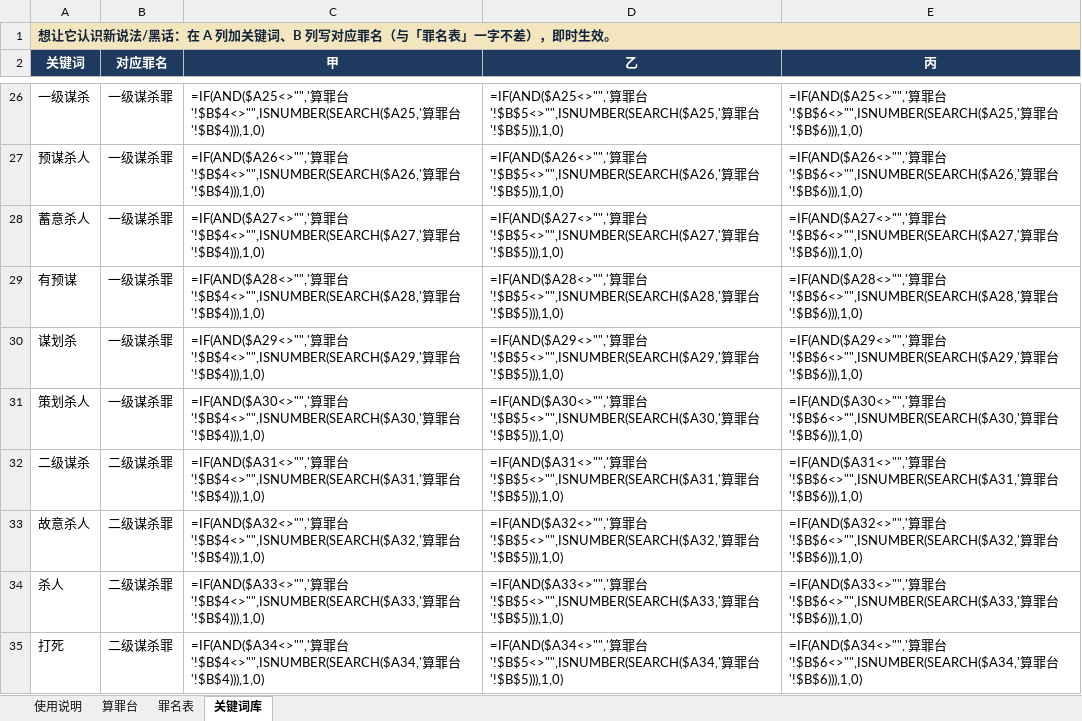
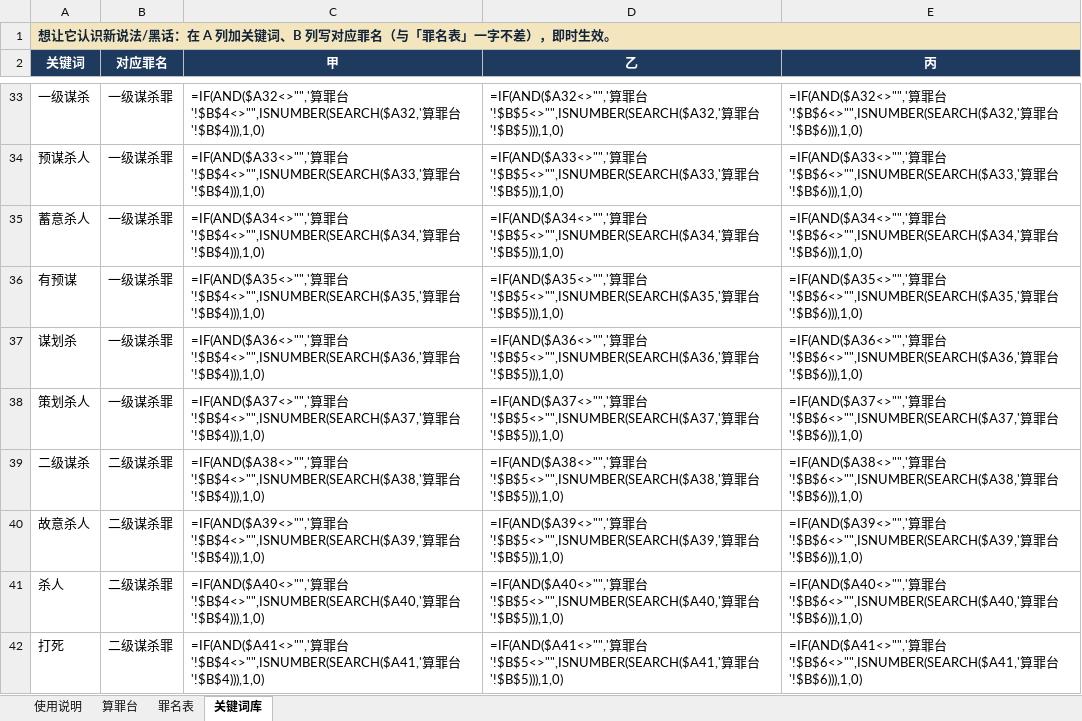
Before and after one commit to FizzyKing14/China-Hawks, an Excel workbook: fivem_case_analyzer/圣安地列斯州_案件罪名分析器.xlsx, sheet 关键词库, drawn as a sheet; only a part is shown, gaps mark what is left out; values as stored, in another font and other column widths than the file's, no borders; formulas without a stored value are shown as written; addresses are those after the commit; the diff covers the shown part only; the diff names each change by its address in the sheet, - before the commit and + after, or states it on an @@ line.

```diff
--- a/fivem_case_analyzer/圣安地列斯州_案件罪名分析器.xlsx (sheet 关键词库)
+++ b/fivem_case_analyzer/圣安地列斯州_案件罪名分析器.xlsx (sheet 关键词库)
-C33 (甲): =IF(AND($A25<>"",'算罪台'!$B$4<>"",ISNUMBER(SEARCH($A25,'算罪…
+C33 (甲): =IF(AND($A32<>"",'算罪台'!$B$4<>"",ISNUMBER(SEARCH($A32,'算罪…
-D33 (乙): =IF(AND($A25<>"",'算罪台'!$B$5<>"",ISNUMBER(SEARCH($A25,'算罪…
+D33 (乙): =IF(AND($A32<>"",'算罪台'!$B$5<>"",ISNUMBER(SEARCH($A32,'算罪…
-E33 (丙): =IF(AND($A25<>"",'算罪台'!$B$6<>"",ISNUMBER(SEARCH($A25,'算罪…
+E33 (丙): =IF(AND($A32<>"",'算罪台'!$B$6<>"",ISNUMBER(SEARCH($A32,'算罪…
-C34 (甲): =IF(AND($A26<>"",'算罪台'!$B$4<>"",ISNUMBER(SEARCH($A26,'算罪…
+C34 (甲): =IF(AND($A33<>"",'算罪台'!$B$4<>"",ISNUMBER(SEARCH($A33,'算罪…
-D34 (乙): =IF(AND($A26<>"",'算罪台'!$B$5<>"",ISNUMBER(SEARCH($A26,'算罪…
+D34 (乙): =IF(AND($A33<>"",'算罪台'!$B$5<>"",ISNUMBER(SEARCH($A33,'算罪…
-E34 (丙): =IF(AND($A26<>"",'算罪台'!$B$6<>"",ISNUMBER(SEARCH($A26,'算罪…
+E34 (丙): =IF(AND($A33<>"",'算罪台'!$B$6<>"",ISNUMBER(SEARCH($A33,'算罪…
-C35 (甲): =IF(AND($A27<>"",'算罪台'!$B$4<>"",ISNUMBER(SEARCH($A27,'算罪…
+C35 (甲): =IF(AND($A34<>"",'算罪台'!$B$4<>"",ISNUMBER(SEARCH($A34,'算罪…
-D35 (乙): =IF(AND($A27<>"",'算罪台'!$B$5<>"",ISNUMBER(SEARCH($A27,'算罪…
+D35 (乙): =IF(AND($A34<>"",'算罪台'!$B$5<>"",ISNUMBER(SEARCH($A34,'算罪…
-E35 (丙): =IF(AND($A27<>"",'算罪台'!$B$6<>"",ISNUMBER(SEARCH($A27,'算罪…
+E35 (丙): =IF(AND($A34<>"",'算罪台'!$B$6<>"",ISNUMBER(SEARCH($A34,'算罪…
-C36 (甲): =IF(AND($A28<>"",'算罪台'!$B$4<>"",ISNUMBER(SEARCH($A28,'算罪…
+C36 (甲): =IF(AND($A35<>"",'算罪台'!$B$4<>"",ISNUMBER(SEARCH($A35,'算罪…
-D36 (乙): =IF(AND($A28<>"",'算罪台'!$B$5<>"",ISNUMBER(SEARCH($A28,'算罪…
+D36 (乙): =IF(AND($A35<>"",'算罪台'!$B$5<>"",ISNUMBER(SEARCH($A35,'算罪…
-E36 (丙): =IF(AND($A28<>"",'算罪台'!$B$6<>"",ISNUMBER(SEARCH($A28,'算罪…
+E36 (丙): =IF(AND($A35<>"",'算罪台'!$B$6<>"",ISNUMBER(SEARCH($A35,'算罪…
-C37 (甲): =IF(AND($A29<>"",'算罪台'!$B$4<>"",ISNUMBER(SEARCH($A29,'算罪…
+C37 (甲): =IF(AND($A36<>"",'算罪台'!$B$4<>"",ISNUMBER(SEARCH($A36,'算罪…
-D37 (乙): =IF(AND($A29<>"",'算罪台'!$B$5<>"",ISNUMBER(SEARCH($A29,'算罪…
+D37 (乙): =IF(AND($A36<>"",'算罪台'!$B$5<>"",ISNUMBER(SEARCH($A36,'算罪…
-E37 (丙): =IF(AND($A29<>"",'算罪台'!$B$6<>"",ISNUMBER(SEARCH($A29,'算罪…
+E37 (丙): =IF(AND($A36<>"",'算罪台'!$B$6<>"",ISNUMBER(SEARCH($A36,'算罪…
-C38 (甲): =IF(AND($A30<>"",'算罪台'!$B$4<>"",ISNUMBER(SEARCH($A30,'算罪…
+C38 (甲): =IF(AND($A37<>"",'算罪台'!$B$4<>"",ISNUMBER(SEARCH($A37,'算罪…
-D38 (乙): =IF(AND($A30<>"",'算罪台'!$B$5<>"",ISNUMBER(SEARCH($A30,'算罪…
+D38 (乙): =IF(AND($A37<>"",'算罪台'!$B$5<>"",ISNUMBER(SEARCH($A37,'算罪…
-E38 (丙): =IF(AND($A30<>"",'算罪台'!$B$6<>"",ISNUMBER(SEARCH($A30,'算罪…
+E38 (丙): =IF(AND($A37<>"",'算罪台'!$B$6<>"",ISNUMBER(SEARCH($A37,'算罪…
-C39 (甲): =IF(AND($A31<>"",'算罪台'!$B$4<>"",ISNUMBER(SEARCH($A31,'算罪…
+C39 (甲): =IF(AND($A38<>"",'算罪台'!$B$4<>"",ISNUMBER(SEARCH($A38,'算罪…
-D39 (乙): =IF(AND($A31<>"",'算罪台'!$B$5<>"",ISNUMBER(SEARCH($A31,'算罪…
+D39 (乙): =IF(AND($A38<>"",'算罪台'!$B$5<>"",ISNUMBER(SEARCH($A38,'算罪…
-E39 (丙): =IF(AND($A31<>"",'算罪台'!$B$6<>"",ISNUMBER(SEARCH($A31,'算罪…
+E39 (丙): =IF(AND($A38<>"",'算罪台'!$B$6<>"",ISNUMBER(SEARCH($A38,'算罪…
-C40 (甲): =IF(AND($A32<>"",'算罪台'!$B$4<>"",ISNUMBER(SEARCH($A32,'算罪…
+C40 (甲): =IF(AND($A39<>"",'算罪台'!$B$4<>"",ISNUMBER(SEARCH($A39,'算罪…
-D40 (乙): =IF(AND($A32<>"",'算罪台'!$B$5<>"",ISNUMBER(SEARCH($A32,'算罪…
+D40 (乙): =IF(AND($A39<>"",'算罪台'!$B$5<>"",ISNUMBER(SEARCH($A39,'算罪…
-E40 (丙): =IF(AND($A32<>"",'算罪台'!$B$6<>"",ISNUMBER(SEARCH($A32,'算罪…
+E40 (丙): =IF(AND($A39<>"",'算罪台'!$B$6<>"",ISNUMBER(SEARCH($A39,'算罪…
-C41 (甲): =IF(AND($A33<>"",'算罪台'!$B$4<>"",ISNUMBER(SEARCH($A33,'算罪…
+C41 (甲): =IF(AND($A40<>"",'算罪台'!$B$4<>"",ISNUMBER(SEARCH($A40,'算罪…
-D41 (乙): =IF(AND($A33<>"",'算罪台'!$B$5<>"",ISNUMBER(SEARCH($A33,'算罪…
+D41 (乙): =IF(AND($A40<>"",'算罪台'!$B$5<>"",ISNUMBER(SEARCH($A40,'算罪…
-E41 (丙): =IF(AND($A33<>"",'算罪台'!$B$6<>"",ISNUMBER(SEARCH($A33,'算罪…
+E41 (丙): =IF(AND($A40<>"",'算罪台'!$B$6<>"",ISNUMBER(SEARCH($A40,'算罪…
-C42 (甲): =IF(AND($A34<>"",'算罪台'!$B$4<>"",ISNUMBER(SEARCH($A34,'算罪…
+C42 (甲): =IF(AND($A41<>"",'算罪台'!$B$4<>"",ISNUMBER(SEARCH($A41,'算罪…
-D42 (乙): =IF(AND($A34<>"",'算罪台'!$B$5<>"",ISNUMBER(SEARCH($A34,'算罪…
+D42 (乙): =IF(AND($A41<>"",'算罪台'!$B$5<>"",ISNUMBER(SEARCH($A41,'算罪…
-E42 (丙): =IF(AND($A34<>"",'算罪台'!$B$6<>"",ISNUMBER(SEARCH($A34,'算罪…
+E42 (丙): =IF(AND($A41<>"",'算罪台'!$B$6<>"",ISNUMBER(SEARCH($A41,'算罪…
```
Also changed, not shown: 21 added rows, 4 removed rows and 1377 edited cells elsewhere in this sheet, sheet 罪名表, hidden cells, 2 other files.
